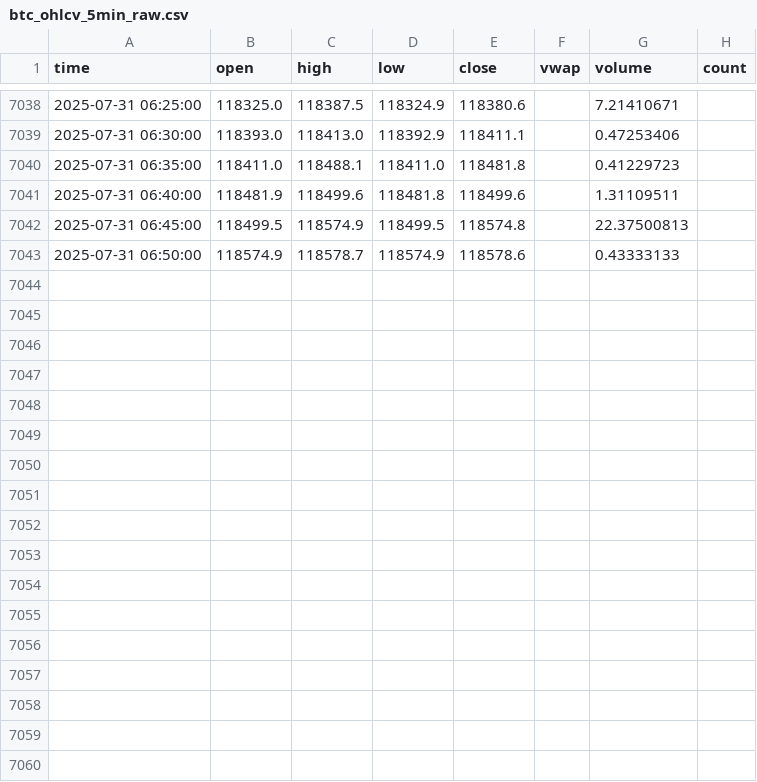
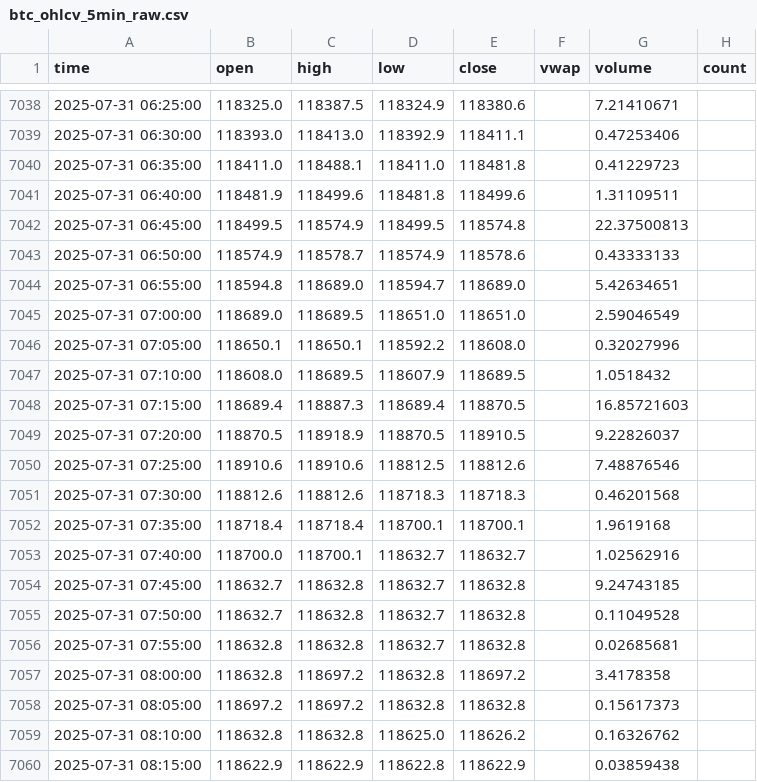
Before and after one commit to znewman4/Kraken-Bot, a CSV file: data/raw/btc_ohlcv_5min_raw.csv, drawn as a sheet; only a part is shown, gaps mark what is left out; the diff names each change by its address in the sheet, - before the commit and + after, or states it on an @@ line.

```diff
--- a/data/raw/btc_ohlcv_5min_raw.csv
+++ b/data/raw/btc_ohlcv_5min_raw.csv
+row 7044: 2025-07-31 06:55:00 | 118594.8 | 118689.0 | 118594.7 | 118689.0 |  | 5.42634651
+row 7045: 2025-07-31 07:00:00 | 118689.0 | 118689.5 | 118651.0 | 118651.0 |  | 2.59046549
+row 7046: 2025-07-31 07:05:00 | 118650.1 | 118650.1 | 118592.2 | 118608.0 |  | 0.32027996
+row 7047: 2025-07-31 07:10:00 | 118608.0 | 118689.5 | 118607.9 | 118689.5 |  | 1.0518432
+row 7048: 2025-07-31 07:15:00 | 118689.4 | 118887.3 | 118689.4 | 118870.5 |  | 16.85721603
+row 7049: 2025-07-31 07:20:00 | 118870.5 | 118918.9 | 118870.5 | 118910.5 |  | 9.22826037
+row 7050: 2025-07-31 07:25:00 | 118910.6 | 118910.6 | 118812.5 | 118812.6 |  | 7.48876546
+row 7051: 2025-07-31 07:30:00 | 118812.6 | 118812.6 | 118718.3 | 118718.3 |  | 0.46201568
+row 7052: 2025-07-31 07:35:00 | 118718.4 | 118718.4 | 118700.1 | 118700.1 |  | 1.9619168
+row 7053: 2025-07-31 07:40:00 | 118700.0 | 118700.1 | 118632.7 | 118632.7 |  | 1.02562916
+row 7054: 2025-07-31 07:45:00 | 118632.7 | 118632.8 | 118632.7 | 118632.8 |  | 9.24743185
+row 7055: 2025-07-31 07:50:00 | 118632.7 | 118632.8 | 118632.7 | 118632.8 |  | 0.11049528
+row 7056: 2025-07-31 07:55:00 | 118632.8 | 118632.8 | 118632.7 | 118632.8 |  | 0.02685681
+row 7057: 2025-07-31 08:00:00 | 118632.8 | 118697.2 | 118632.8 | 118697.2 |  | 3.4178358
+row 7058: 2025-07-31 08:05:00 | 118697.2 | 118697.2 | 118632.8 | 118632.8 |  | 0.15617373
+row 7059: 2025-07-31 08:10:00 | 118632.8 | 118632.8 | 118625.0 | 118626.2 |  | 0.16326762
+row 7060: 2025-07-31 08:15:00 | 118622.9 | 118622.9 | 118622.8 | 118622.9 |  | 0.03859438
```
Also changed, not shown: 14 other files.
